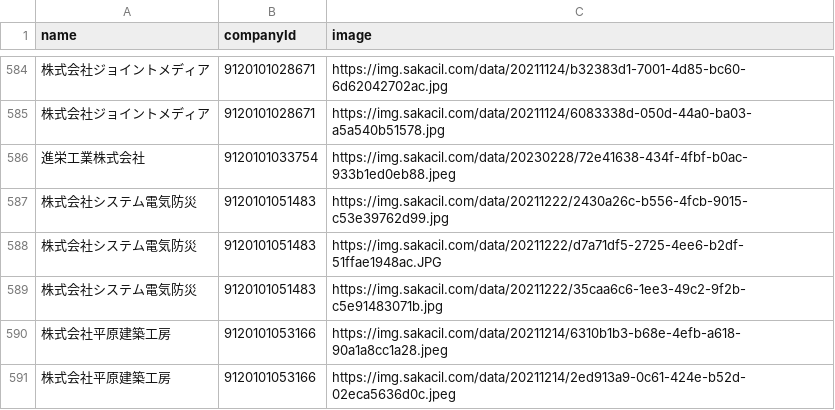
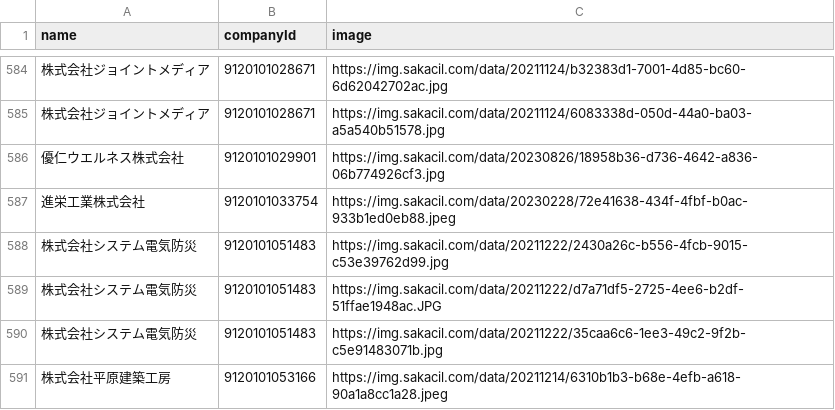
Before and after one commit to codeforosaka/sakai-biz-opendata, a CSV file: data/company_images.csv, drawn as a sheet; only a part is shown, gaps mark what is left out; the shorter side is filled out with more unchanged rows.

Commit message:
update data

```diff
--- a/data/company_images.csv
+++ b/data/company_images.csv
@@ -585,2 +585,3 @@
 株式会社ジョイントメディア,9120101028671,https://img.sakacil.com/data/20211124/6083338d-050d-44a0-ba03-a5a540b51578.jpg
+優仁ウエルネス株式会社,9120101029901,https://img.sakacil.com/data/20230826/18958b36-d736-4642-a836-06b774926cf3.jpg
 進栄工業株式会社,9120101033754,https://img.sakacil.com/data/20230228/72e41638-434f-4fbf-b0ac-933b1ed0eb88.jpeg
```
Also changed, not shown: 8 other files.
